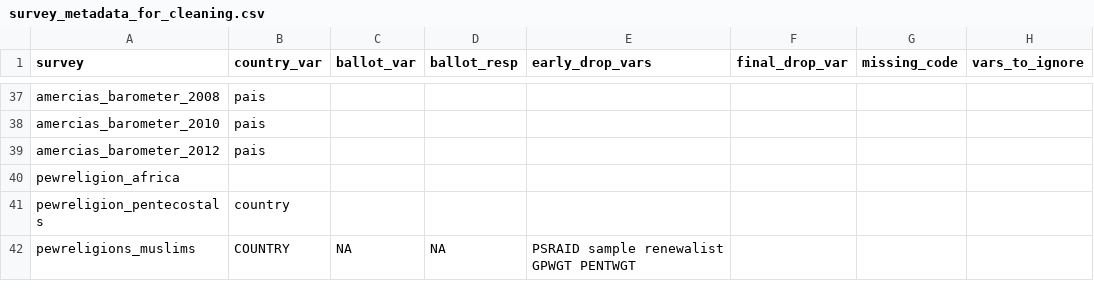
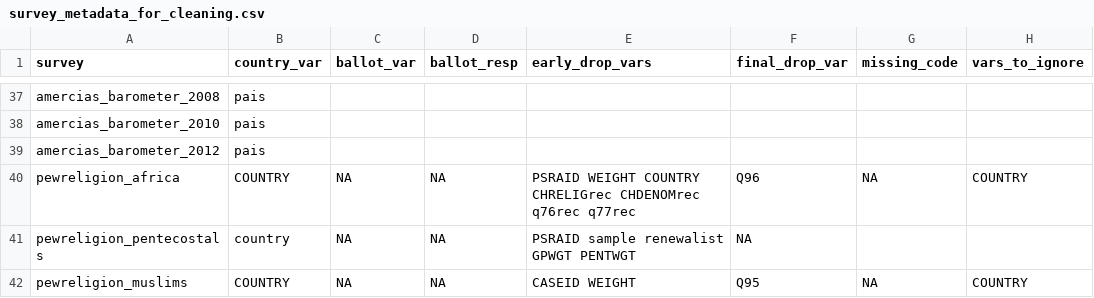
Before and after one commit to andrewflowers/survey-fraud, a CSV file: survey_metadata_for_cleaning.csv, drawn as a sheet; only a part is shown, gaps mark what is left out.

```diff
--- a/survey_metadata_for_cleaning.csv
+++ b/survey_metadata_for_cleaning.csv
@@ -39,4 +39,4 @@ amercias_barometer_2010,pais,,,,,,
 amercias_barometer_2012,pais,,,,,,
-pewreligion_africa,,,,,,,
-pewreligion_pentecostals,country,,,,,,
-pewreligions_muslims,COUNTRY,NA,NA,PSRAID sample renewalist GPWGT PENTWGT,,,
+pewreligion_africa,COUNTRY,NA,NA,PSRAID WEIGHT COUNTRY CHRELIGrec CHDENOMrec q76rec q77rec,Q96,NA,COUNTRY
+pewreligion_pentecostals,country,NA,NA,PSRAID sample renewalist GPWGT PENTWGT,NA,,
+pewreligion_muslims,COUNTRY,NA,NA,CASEID WEIGHT,Q95,NA,COUNTRY
```
Also changed, not shown: 1 other file.
